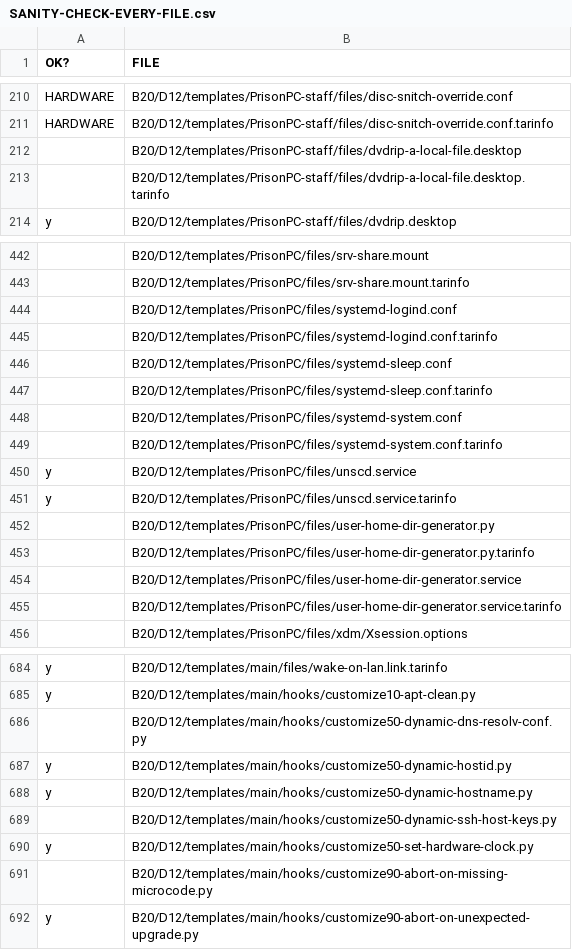
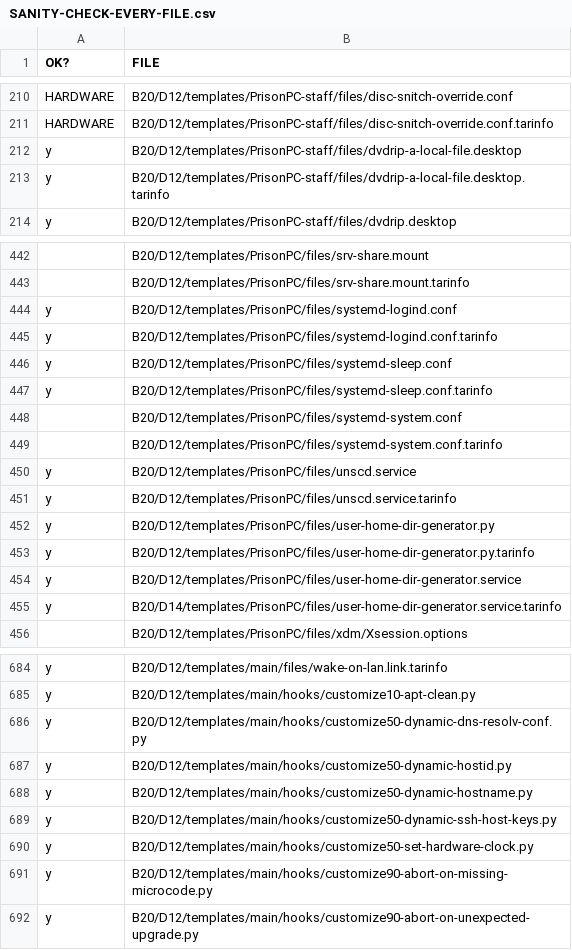
Before and after one commit to cyberitsolutions/bootstrap2020, a CSV file: doc/SANITY-CHECK-EVERY-FILE.csv, drawn as a sheet; only a part is shown, gaps mark what is left out; removed rows and columns are numbered as before the commit, all else as after; the diff covers the shown part only; the diff names each change by its address in the sheet, - before the commit and + after, or states it on an @@ line.

Commit message:
fixup! (INCOMPLETE) Explicitly note what I confirm is working in Debian 14

```diff
--- a/doc/SANITY-CHECK-EVERY-FILE.csv
+++ b/doc/SANITY-CHECK-EVERY-FILE.csv
-A212:A213 (OK?): (empty)
+A212:A213 (OK?): y
-A444:A447 (OK?): (empty)
+A444:A447 (OK?): y
-A452:A454 (OK?): (empty)
+A452:A454 (OK?): y
-row 455:  | B20/D12/templates/PrisonPC/files/user-home-dir-generator.service.tarinfo
+row 455: y | B20/D14/templates/PrisonPC/files/user-home-dir-generator.service.tarinfo
-A686 (OK?): (empty)
+A686 (OK?): y
-A689 (OK?): (empty)
+A689 (OK?): y
-A691 (OK?): (empty)
+A691 (OK?): y
```
Also changed, not shown: 2 edited cells elsewhere in this file.
